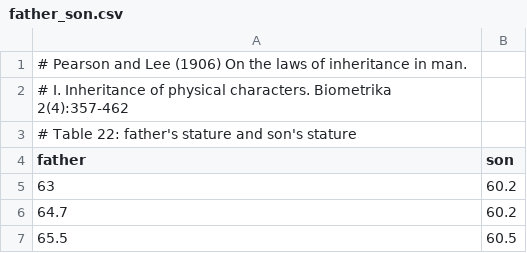
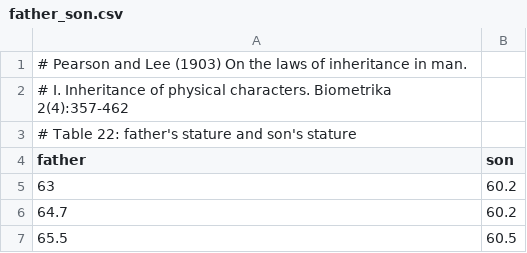
Before and after one commit to kbroman/PearsonData, a CSV file: father_son.csv, drawn as a sheet; only a part is shown.

```diff
--- a/father_son.csv
+++ b/father_son.csv
@@ -1,2 +1,2 @@
-# Pearson and Lee (1906) On the laws of inheritance in man.
+# Pearson and Lee (1903) On the laws of inheritance in man.
 #     I. Inheritance of physical characters. Biometrika 2(4):357-462
```
Also changed, not shown: father_daughter.csv, father_stature_span.csv, 3 other files.
